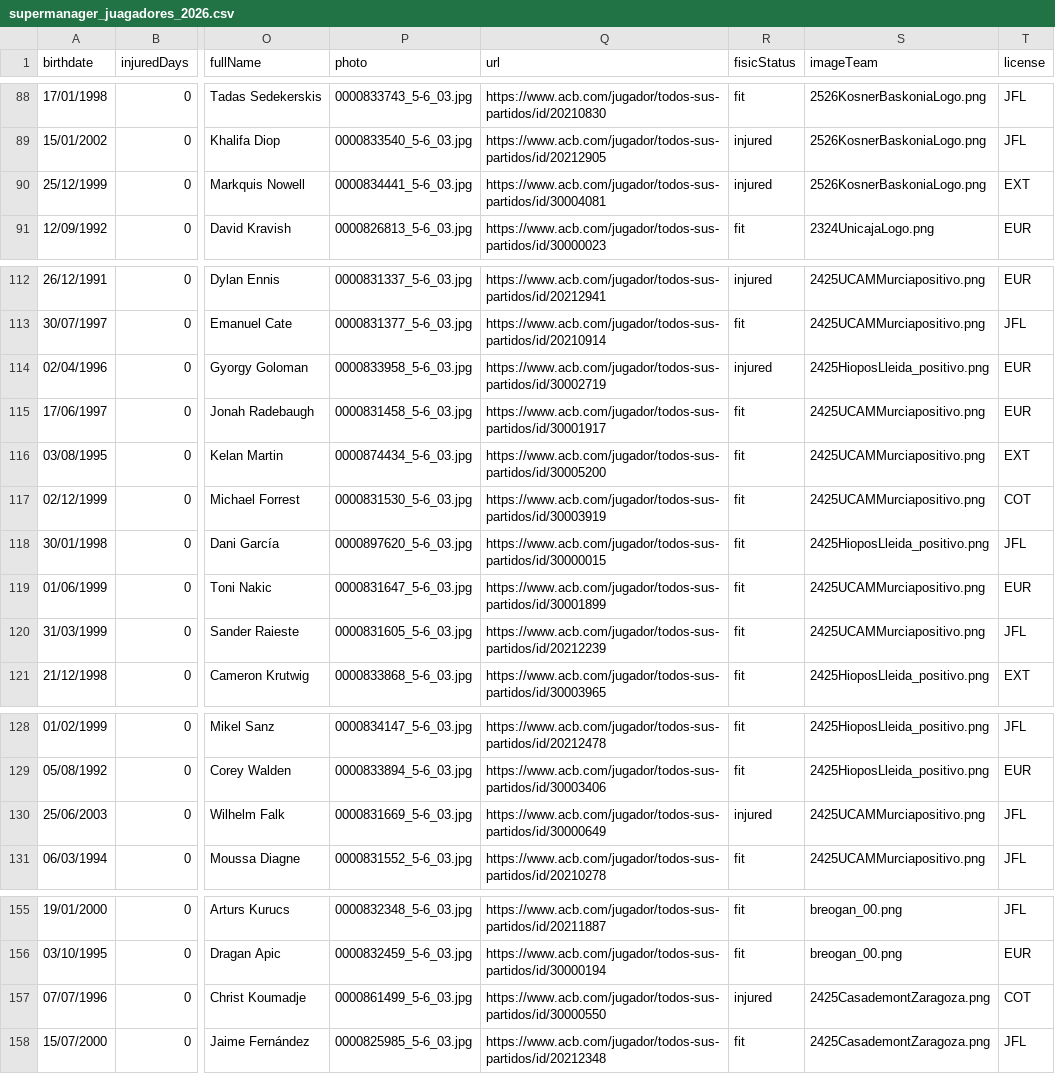
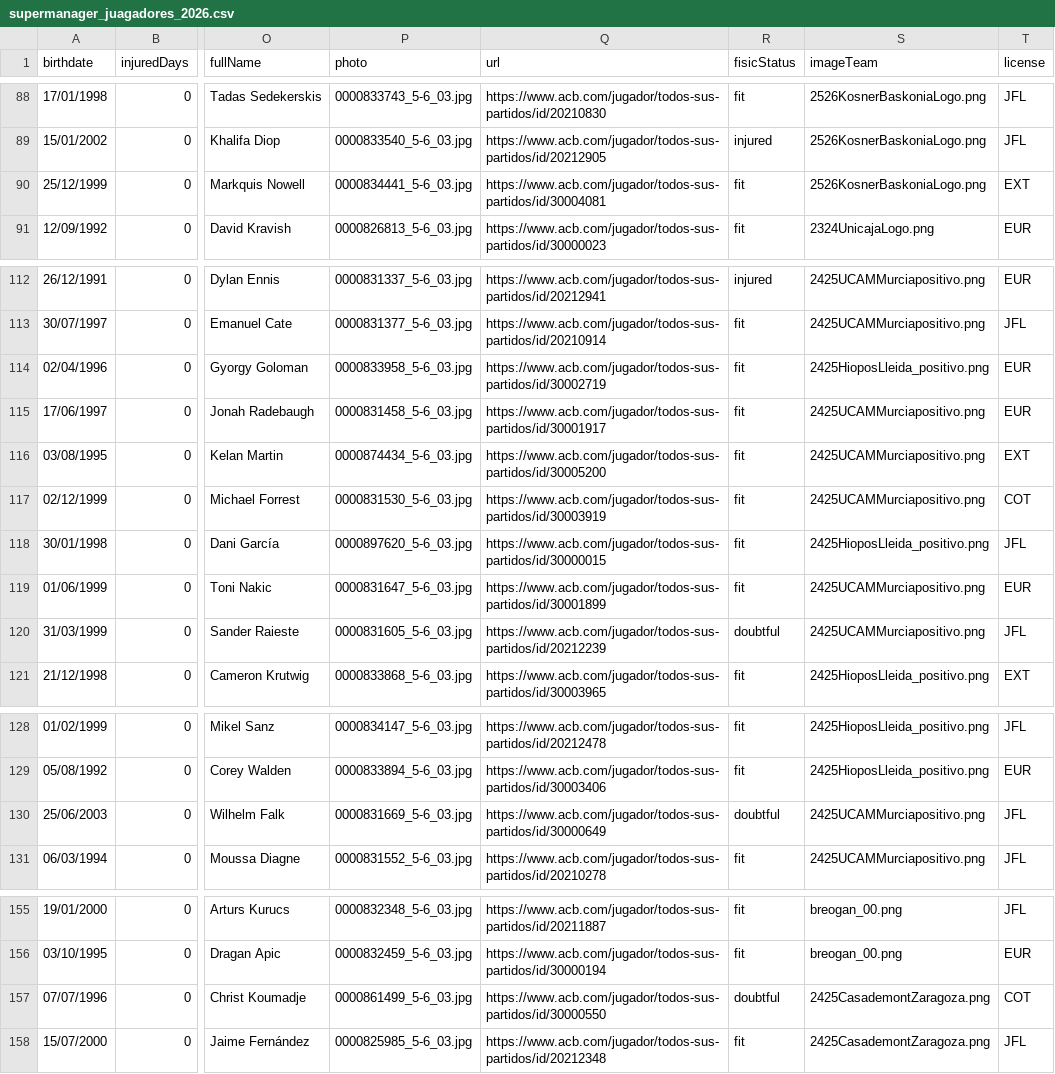
Before and after one commit to IvoVillanueva/DATOS-JUGADORES-SUPERMANAGER-2025_26, a CSV file: data/supermanager_juagadores_2026.csv, drawn as a sheet; only a part is shown, gaps mark what is left out; the diff covers the shown part only; the diff names each change by its address in the sheet, - before the commit and + after, or states it on an @@ line.

```diff
--- a/data/supermanager_juagadores_2026.csv
+++ b/data/supermanager_juagadores_2026.csv
-R90 (fisicStatus): injured
+R90 (fisicStatus): fit
-R114 (fisicStatus): injured
+R114 (fisicStatus): fit
-R120 (fisicStatus): fit
+R120 (fisicStatus): doubtful
-R130 (fisicStatus): injured
+R130 (fisicStatus): doubtful
-R157 (fisicStatus): injured
+R157 (fisicStatus): doubtful
```
Also changed, not shown: 19 edited cells elsewhere in this file, 1 other file.
